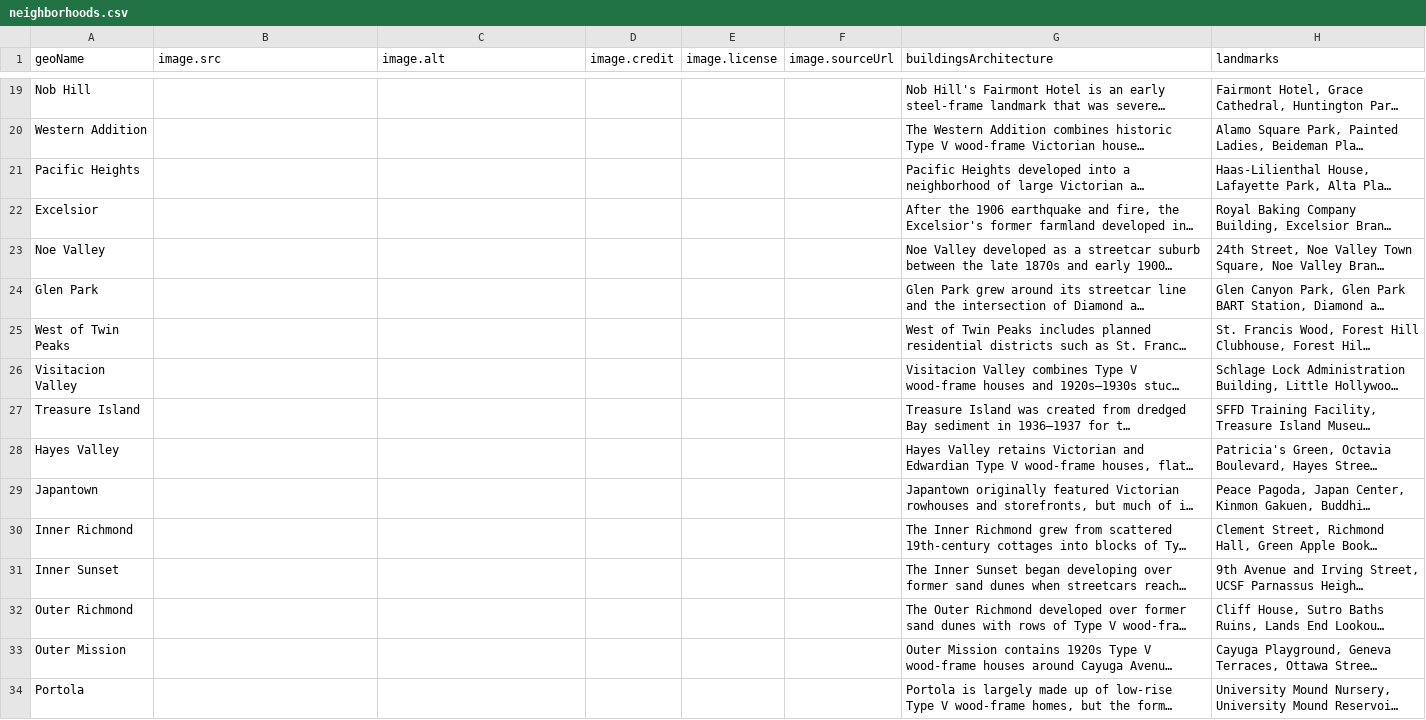
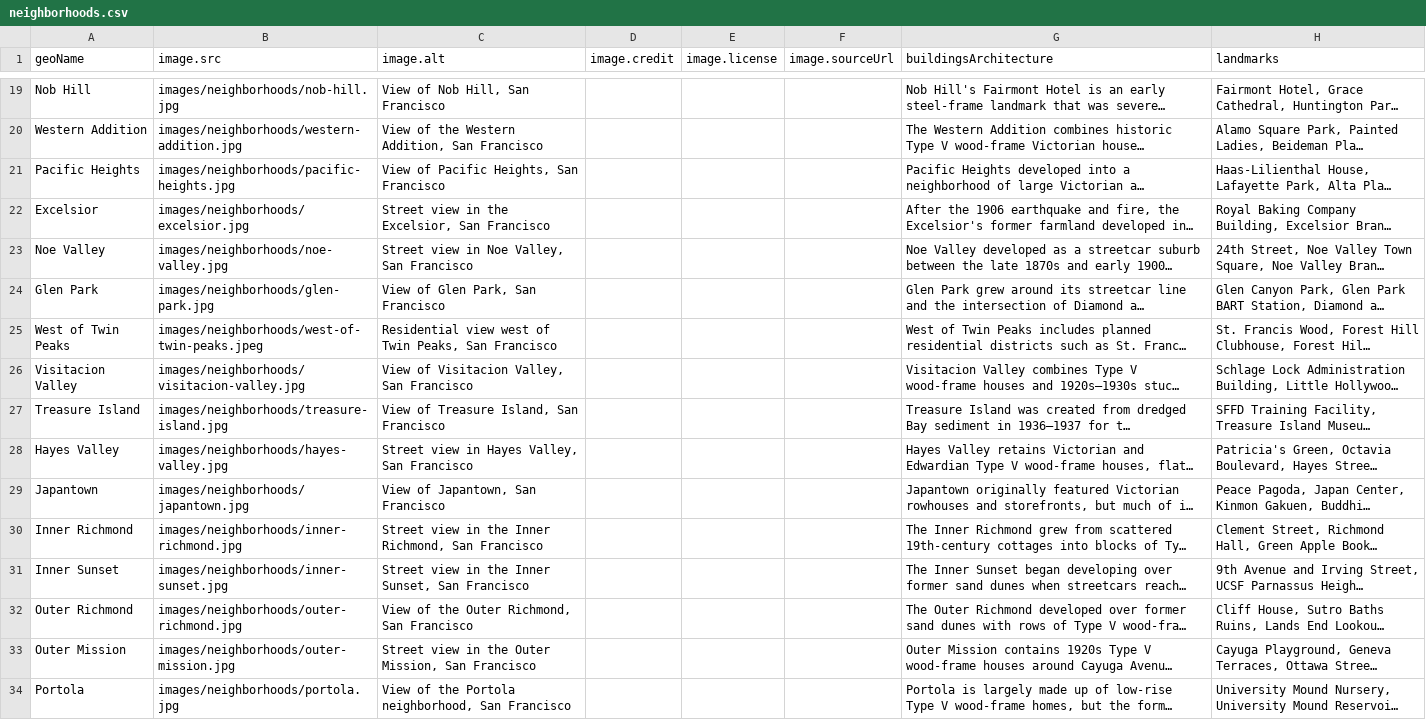
Before and after one commit to ryuntalan/sf-neighborhoods, a CSV file: neighborhoods.csv, drawn as a sheet; only a part is shown, gaps mark what is left out; long unchanged cells end in …; the diff covers the shown part only; the diff names each change by its address in the sheet, - before the commit and + after, or states it on an @@ line.

Commit message:
images added

```diff
--- a/neighborhoods.csv
+++ b/neighborhoods.csv
-B19 (image.src): (empty)
+B19 (image.src): images/neighborhoods/nob-hill.jpg
-C19 (image.alt): (empty)
+C19 (image.alt): View of Nob Hill, San Francisco
-B20 (image.src): (empty)
+B20 (image.src): images/neighborhoods/western-addition.jpg
-C20 (image.alt): (empty)
+C20 (image.alt): View of the Western Addition, San Francisco
-B21 (image.src): (empty)
+B21 (image.src): images/neighborhoods/pacific-heights.jpg
-C21 (image.alt): (empty)
+C21 (image.alt): View of Pacific Heights, San Francisco
-B22 (image.src): (empty)
+B22 (image.src): images/neighborhoods/excelsior.jpg
-C22 (image.alt): (empty)
+C22 (image.alt): Street view in the Excelsior, San Francisco
-B23 (image.src): (empty)
+B23 (image.src): images/neighborhoods/noe-valley.jpg
-C23 (image.alt): (empty)
+C23 (image.alt): Street view in Noe Valley, San Francisco
-B24 (image.src): (empty)
+B24 (image.src): images/neighborhoods/glen-park.jpg
-C24 (image.alt): (empty)
+C24 (image.alt): View of Glen Park, San Francisco
-B25 (image.src): (empty)
+B25 (image.src): images/neighborhoods/west-of-twin-peaks.jpeg
-C25 (image.alt): (empty)
+C25 (image.alt): Residential view west of Twin Peaks, San Francisco
-B26 (image.src): (empty)
+B26 (image.src): images/neighborhoods/visitacion-valley.jpg
-C26 (image.alt): (empty)
+C26 (image.alt): View of Visitacion Valley, San Francisco
-B27 (image.src): (empty)
+B27 (image.src): images/neighborhoods/treasure-island.jpg
-C27 (image.alt): (empty)
+C27 (image.alt): View of Treasure Island, San Francisco
-B28 (image.src): (empty)
+B28 (image.src): images/neighborhoods/hayes-valley.jpg
-C28 (image.alt): (empty)
+C28 (image.alt): Street view in Hayes Valley, San Francisco
-B29 (image.src): (empty)
+B29 (image.src): images/neighborhoods/japantown.jpg
-C29 (image.alt): (empty)
+C29 (image.alt): View of Japantown, San Francisco
-B30 (image.src): (empty)
+B30 (image.src): images/neighborhoods/inner-richmond.jpg
-C30 (image.alt): (empty)
+C30 (image.alt): Street view in the Inner Richmond, San Francisco
-B31 (image.src): (empty)
+B31 (image.src): images/neighborhoods/inner-sunset.jpg
-C31 (image.alt): (empty)
+C31 (image.alt): Street view in the Inner Sunset, San Francisco
-B32 (image.src): (empty)
+B32 (image.src): images/neighborhoods/outer-richmond.jpg
-C32 (image.alt): (empty)
+C32 (image.alt): View of the Outer Richmond, San Francisco
-B33 (image.src): (empty)
+B33 (image.src): images/neighborhoods/outer-mission.jpg
-C33 (image.alt): (empty)
+C33 (image.alt): Street view in the Outer Mission, San Francisco
-B34 (image.src): (empty)
+B34 (image.src): images/neighborhoods/portola.jpg
-C34 (image.alt): (empty)
+C34 (image.alt): View of the Portola neighborhood, San Francisco
```
Also changed, not shown: 49 edited cells elsewhere in this file, 43 other files.
